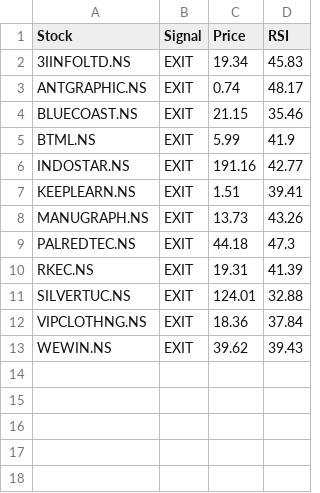
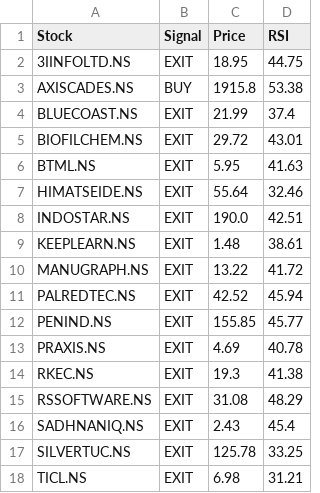
Before and after one commit to puravimohta15/NSE_Stock_Tracker, a CSV file: data/signals.csv, drawn as a sheet.

```diff
--- a/data/signals.csv
+++ b/data/signals.csv
@@ -1,13 +1,18 @@
 Stock,Signal,Price,RSI
-3IINFOLTD.NS,EXIT,19.34,45.83
-ANTGRAPHIC.NS,EXIT,0.74,48.17
-BLUECOAST.NS,EXIT,21.15,35.46
-BTML.NS,EXIT,5.99,41.9
-INDOSTAR.NS,EXIT,191.16,42.77
-KEEPLEARN.NS,EXIT,1.51,39.41
-MANUGRAPH.NS,EXIT,13.73,43.26
-PALREDTEC.NS,EXIT,44.18,47.3
-RKEC.NS,EXIT,19.31,41.39
-SILVERTUC.NS,EXIT,124.01,32.88
-VIPCLOTHNG.NS,EXIT,18.36,37.84
-WEWIN.NS,EXIT,39.62,39.43
+3IINFOLTD.NS,EXIT,18.95,44.75
+AXISCADES.NS,BUY,1915.8,53.38
+BLUECOAST.NS,EXIT,21.99,37.4
+BIOFILCHEM.NS,EXIT,29.72,43.01
+BTML.NS,EXIT,5.95,41.63
+HIMATSEIDE.NS,EXIT,55.64,32.46
+INDOSTAR.NS,EXIT,190.0,42.51
+KEEPLEARN.NS,EXIT,1.48,38.61
+MANUGRAPH.NS,EXIT,13.22,41.72
+PALREDTEC.NS,EXIT,42.52,45.94
+PENIND.NS,EXIT,155.85,45.77
+PRAXIS.NS,EXIT,4.69,40.78
+RKEC.NS,EXIT,19.3,41.38
+RSSOFTWARE.NS,EXIT,31.08,48.29
+SADHNANIQ.NS,EXIT,2.43,45.4
+SILVERTUC.NS,EXIT,125.78,33.25
+TICL.NS,EXIT,6.98,31.21
```
